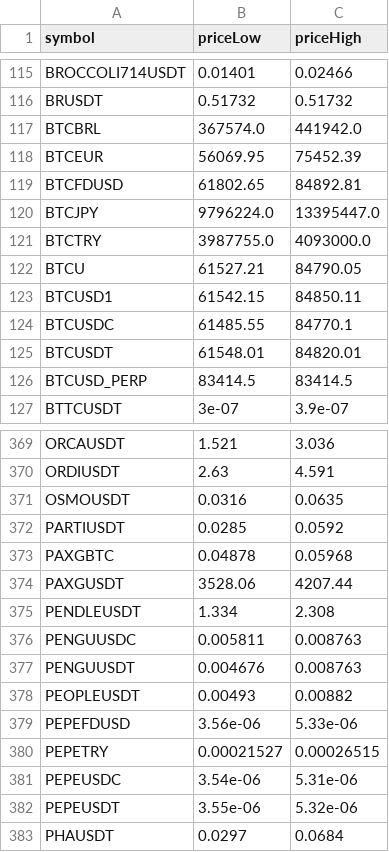
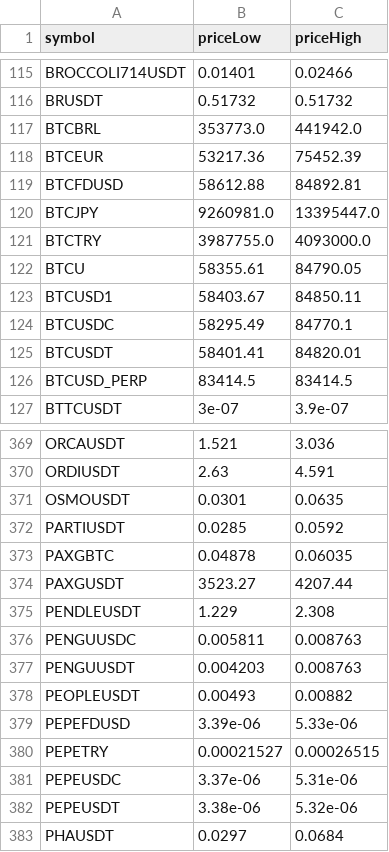
Before and after one commit to miaranarm/binance_bot_audit, a CSV file: results/current_price_history.csv, drawn as a sheet; only a part is shown, gaps mark what is left out; the diff covers the shown part only.

```diff
--- a/results/current_price_history.csv
+++ b/results/current_price_history.csv
@@ -116,11 +116,11 @@ BROCCOLI714USDT,0.01401,0.02466
 BRUSDT,0.51732,0.51732
-BTCBRL,367574.0,441942.0
-BTCEUR,56069.95,75452.39
-BTCFDUSD,61802.65,84892.81
-BTCJPY,9796224.0,13395447.0
+BTCBRL,353773.0,441942.0
+BTCEUR,53217.36,75452.39
+BTCFDUSD,58612.88,84892.81
+BTCJPY,9260981.0,13395447.0
 BTCTRY,3987755.0,4093000.0
-BTCU,61527.21,84790.05
-BTCUSD1,61542.15,84850.11
-BTCUSDC,61485.55,84770.1
-BTCUSDT,61548.01,84820.01
+BTCU,58355.61,84790.05
+BTCUSD1,58403.67,84850.11
+BTCUSDC,58295.49,84770.1
+BTCUSDT,58401.41,84820.01
 BTCUSD_PERP,83414.5,83414.5
@@ -370,14 +370,14 @@ ORCAUSDT,1.521,3.036
 ORDIUSDT,2.63,4.591
-OSMOUSDT,0.0316,0.0635
+OSMOUSDT,0.0301,0.0635
 PARTIUSDT,0.0285,0.0592
-PAXGBTC,0.04878,0.05968
-PAXGUSDT,3528.06,4207.44
-PENDLEUSDT,1.334,2.308
+PAXGBTC,0.04878,0.06035
+PAXGUSDT,3523.27,4207.44
+PENDLEUSDT,1.229,2.308
 PENGUUSDC,0.005811,0.008763
-PENGUUSDT,0.004676,0.008763
+PENGUUSDT,0.004203,0.008763
 PEOPLEUSDT,0.00493,0.00882
-PEPEFDUSD,3.56e-06,5.33e-06
+PEPEFDUSD,3.39e-06,5.33e-06
 PEPETRY,0.00021527,0.00026515
-PEPEUSDC,3.54e-06,5.31e-06
-PEPEUSDT,3.55e-06,5.32e-06
+PEPEUSDC,3.37e-06,5.31e-06
+PEPEUSDT,3.38e-06,5.32e-06
 PHAUSDT,0.0297,0.0684
```
Also changed, not shown: 79 edited cells elsewhere in this file, results/current_price.csv, results/current_price_learning.csv, 12 other files.
